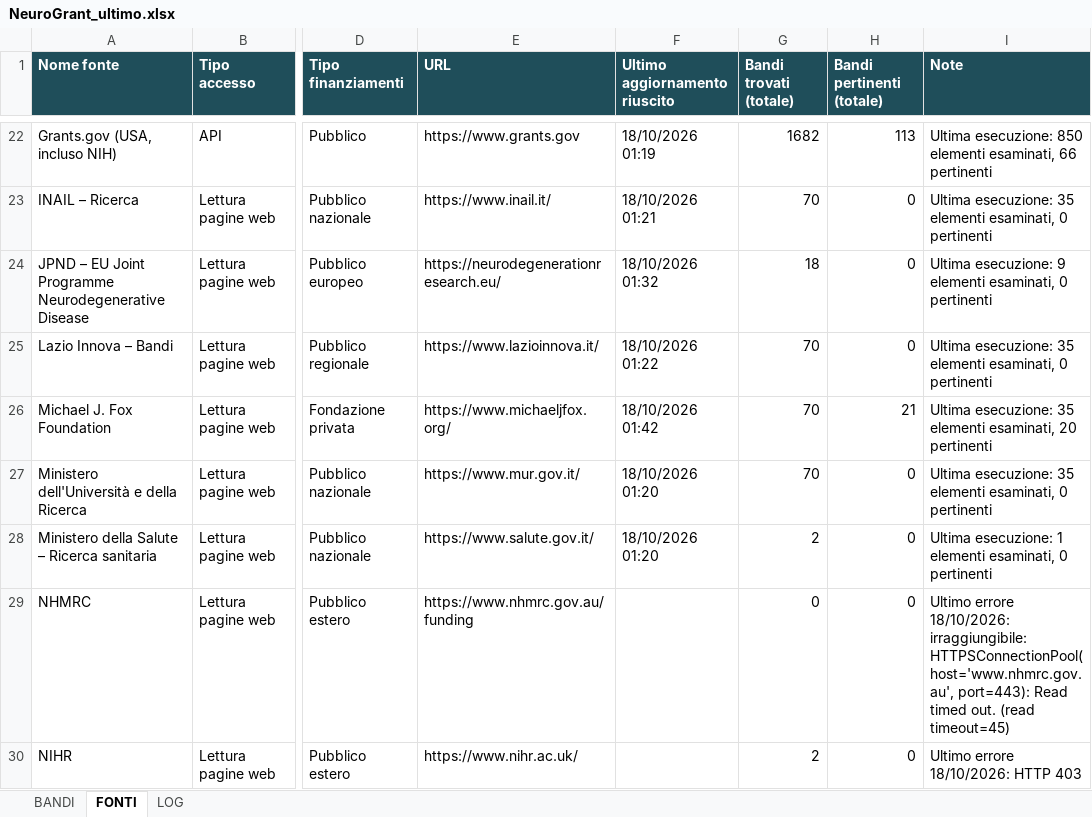
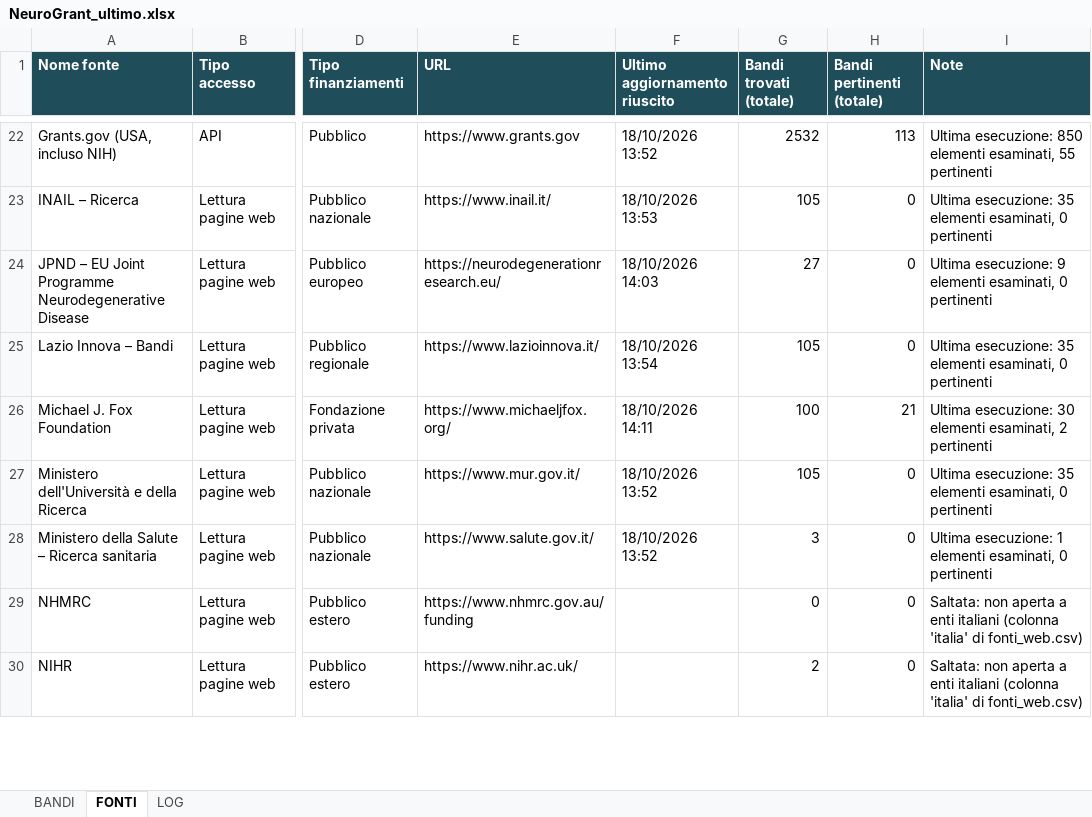
Before and after one commit to Stefanodoro91/GrantFinder, an Excel workbook: report/NeuroGrant_ultimo.xlsx, sheet FONTI, drawn as a sheet; only a part is shown, gaps mark what is left out; values as stored, in another font and other column widths than the file's, no borders; the diff covers the shown part only; the diff names each change by its address in the sheet, - before the commit and + after, or states it on an @@ line.

Commit message:
NeuroGrant: aggiornamento 2026-10-18

```diff
--- a/report/NeuroGrant_ultimo.xlsx (sheet FONTI)
+++ b/report/NeuroGrant_ultimo.xlsx (sheet FONTI)
-F22 (Ultimo aggiornamento riuscito): 18/10/2026 01:19
+F22 (Ultimo aggiornamento riuscito): 18/10/2026 13:52
-G22 (Bandi trovati (totale)): 1682
+G22 (Bandi trovati (totale)): 2532
-I22 (Note): …elementi esaminati, 66 pertinenti
+I22 (Note): …elementi esaminati, 55 pertinenti
-F23 (Ultimo aggiornamento riuscito): 18/10/2026 01:21
+F23 (Ultimo aggiornamento riuscito): 18/10/2026 13:53
-G23 (Bandi trovati (totale)): 70
+G23 (Bandi trovati (totale)): 105
-F24 (Ultimo aggiornamento riuscito): 18/10/2026 01:32
+F24 (Ultimo aggiornamento riuscito): 18/10/2026 14:03
-G24 (Bandi trovati (totale)): 18
+G24 (Bandi trovati (totale)): 27
-F25 (Ultimo aggiornamento riuscito): 18/10/2026 01:22
+F25 (Ultimo aggiornamento riuscito): 18/10/2026 13:54
-G25 (Bandi trovati (totale)): 70
+G25 (Bandi trovati (totale)): 105
-F26 (Ultimo aggiornamento riuscito): 18/10/2026 01:42
+F26 (Ultimo aggiornamento riuscito): 18/10/2026 14:11
-G26 (Bandi trovati (totale)): 70
+G26 (Bandi trovati (totale)): 100
-I26 (Note): Ultima esecuzione: 35 elementi esaminati, 20 pertinenti
+I26 (Note): Ultima esecuzione: 30 elementi esaminati, 2 pertinenti
-F27:F28 (Ultimo aggiornamento riuscito): 18/10/2026 01:20
+F27:F28 (Ultimo aggiornamento riuscito): 18/10/2026 13:52
-G27 (Bandi trovati (totale)): 70
+G27 (Bandi trovati (totale)): 105
-G28 (Bandi trovati (totale)): 2
+G28 (Bandi trovati (totale)): 3
-I29 (Note): Ultimo errore 18/10/2026: irraggiungibile: HTTPSConnectionPool(host='www.nhmrc.gov.au', port=443): Read timed out. (read timeout=45)
+I29 (Note): Saltata: non aperta a enti italiani (colonna 'italia' di fonti_web.csv)
-I30 (Note): Ultimo errore 18/10/2026: HTTP 403
+I30 (Note): Saltata: non aperta a enti italiani (colonna 'italia' di fonti_web.csv)
```
Also changed, not shown: 55 edited cells elsewhere in this sheet, sheet BANDI, sheet LOG, 1 other file.
